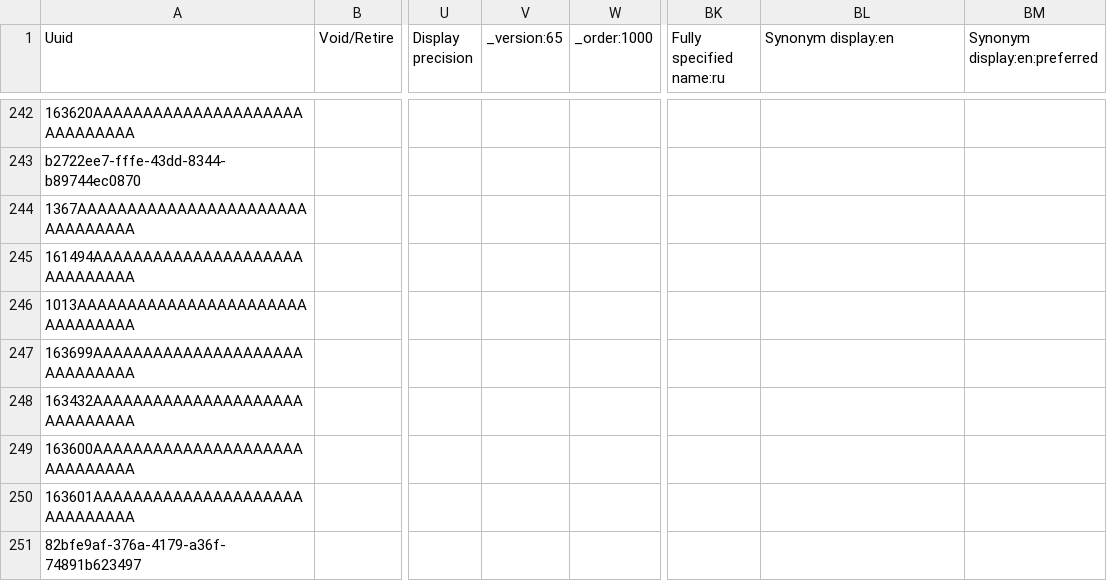
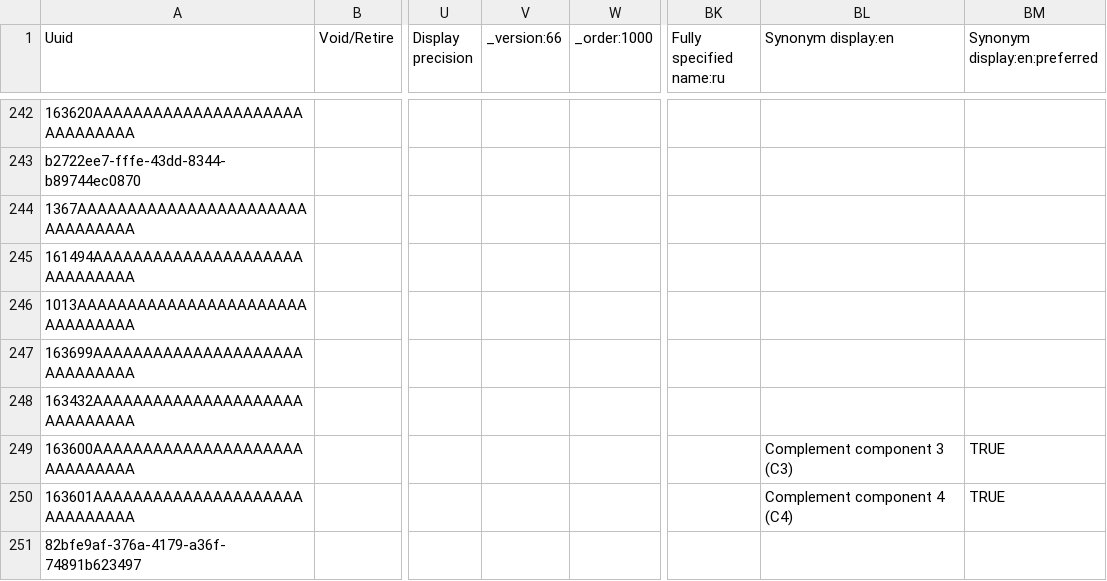
Before and after one commit to palladium-group/ethiopiaemr-openmrs-content, a CSV file: configuration/backend_configuration/concepts/openmrs_concepts_loinc_updates.csv, drawn as a sheet; only a part is shown, gaps mark what is left out; the diff covers the shown part only; the diff names each change by its address in the sheet, - before the commit and + after, or states it on an @@ line.

```diff
--- a/configuration/backend_configuration/concepts/openmrs_concepts_loinc_updates.csv
+++ b/configuration/backend_configuration/concepts/openmrs_concepts_loinc_updates.csv
-V1: _version:65
+V1: _version:66
-BL249 (Synonym display:en): (empty)
+BL249 (Synonym display:en): Complement component 3 (C3)
-BM249:BM250 (Synonym display:en:preferred): (empty)
+BM249:BM250 (Synonym display:en:preferred): TRUE
-BL250 (Synonym display:en): (empty)
+BL250 (Synonym display:en): Complement component 4 (C4)
```
Also changed, not shown: 1 added row and 5 edited cells elsewhere in this file, configuration/backend_configuration/concepts/openmrs_lab_order_tests.csv, configuration/backend_configuration/concepts/openmrs_new_lab_tests.csv, 1 other file.
